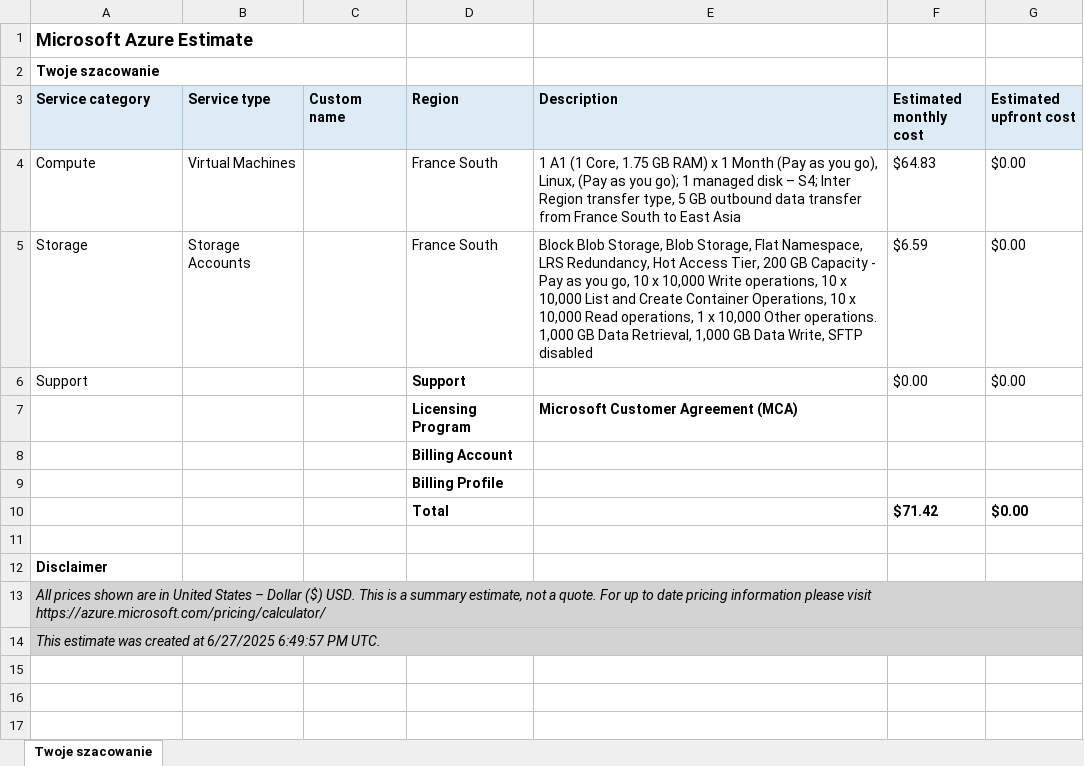
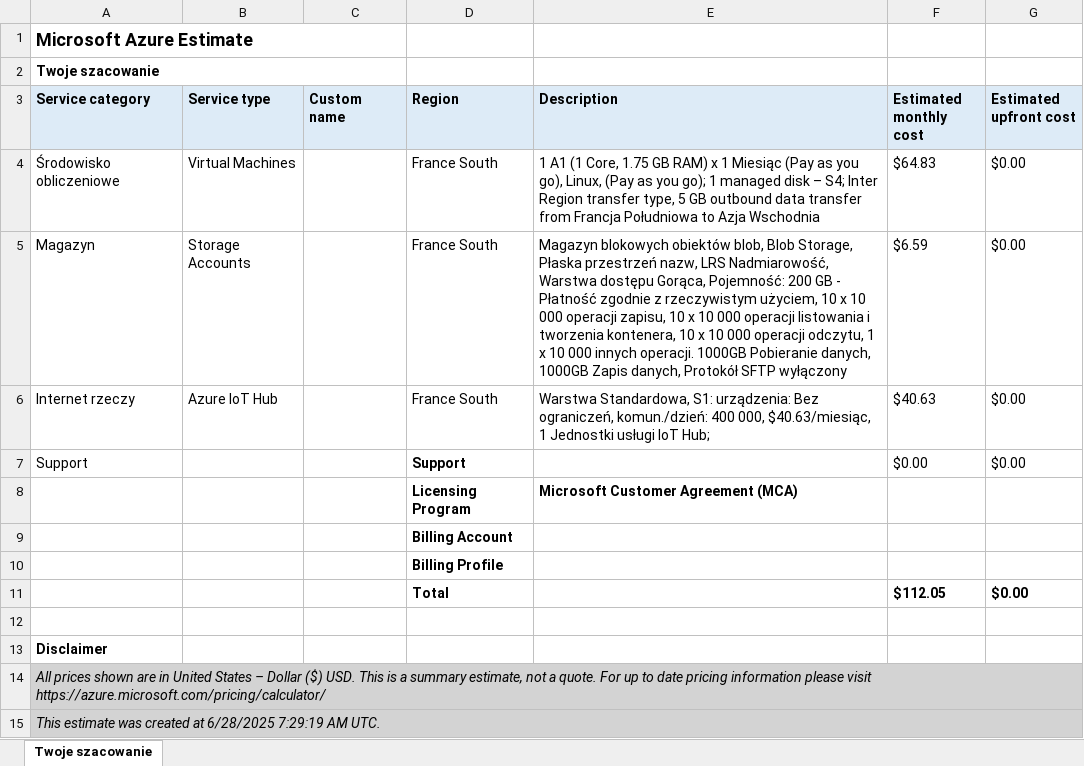
Before and after one commit to dolhan12211/Smart_Windows_Manager, an Excel workbook: ExportedEstimate.xlsx, sheet Twoje szacowanie, drawn as a sheet; values as stored, in another font and other column widths than the file's, no borders; addresses are those after the commit; the diff names each change by its address in the sheet, - before the commit and + after, or states it on an @@ line.

Commit message:
Kalkulator kosztów

```diff
--- a/ExportedEstimate.xlsx (sheet Twoje szacowanie)
+++ b/ExportedEstimate.xlsx (sheet Twoje szacowanie)
-A4 (Service category): Compute
+A4 (Service category): Środowisko obliczeniowe
-E4 (Description): …x 1 Month (Pay as you go), Linux, (Pay as you go); 1 managed disk – S4; Inter Region transfer type, 5 GB outbound data transfer from France South to East Asia
+E4 (Description): …x 1 Miesiąc (Pay as you go), Linux, (Pay as you go); 1 managed disk – S4; Inter Region transfer type, 5 GB outbound data transfer from Francja Południowa to Azja Wschodnia
-A5 (Service category): Storage
+A5 (Service category): Magazyn
-E5 (Description): Block Blob Storage, Blob Storage, Flat Namespace, LRS Redundancy, Hot Access Tier, 200 GB Capacity - Pay as you go, 10 x 10,000 Write operations, 10 x 10,000 List and Create Container Operations, 10 x 10,000 Read operations, 1 x 10,000 Other operations. 1,000 GB Data Retrieval, 1,000 GB Data Write, SFTP disabled
+E5 (Description): Magazyn blokowych obiektów blob, Blob Storage, Płaska przestrzeń nazw, LRS Nadmiarowość, Warstwa dostępu Gorąca, Pojemność: 200 GB - Płatność zgodnie z rzeczywistym użyciem, 10 x 10 000 operacji zapisu, 10 x 10 000 operacji listowania i tworzenia kontenera, 10 x 10 000 operacji odczytu, 1 x 10 000 innych operacji. 1000GB Pobieranie danych, 1000GB Zapis danych, Protokół SFTP wyłączony
+row 6: Internet rzeczy | Azure IoT Hub |  | France South | Warstwa Standardowa, S1: urządzenia: Bez ograniczeń, komun./dzień: 400 000, $40.63/miesiąc, 1 Jednostki usługi IoT Hub; | $40.63 | $0.00
-F11 (Estimated monthly cost): $71.42
+F11 (Estimated monthly cost): $112.05
-A15 (Service category): …created at 6/27/2025 6:49:57 PM UTC.
+A15 (Service category): …created at 6/28/2025 7:29:19 AM UTC.
```
